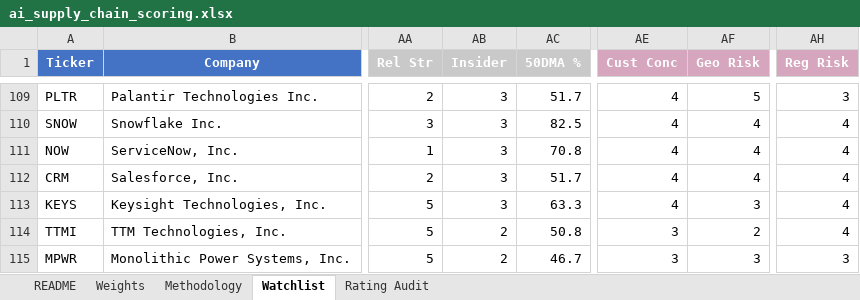
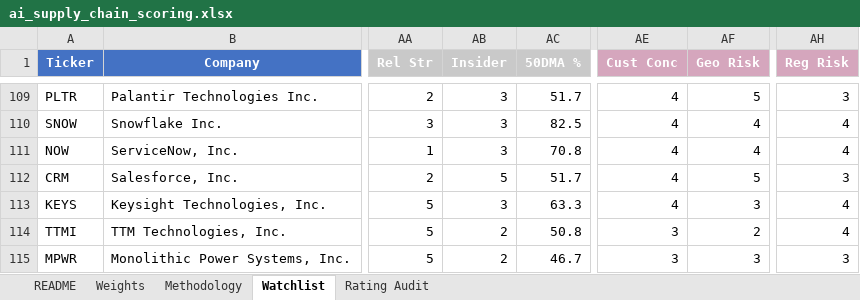
Before and after one commit to dgaraventa5/ai-stocks, an Excel workbook: 00-master/ai_supply_chain_scoring.xlsx, sheet Watchlist, drawn as a sheet; only a part is shown, gaps mark what is left out; values as stored, in another font and other column widths than the file's, no borders; conditional formats not drawn; the diff names each change by its address in the sheet, - before the commit and + after, or states it on an @@ line.

```diff
--- a/00-master/ai_supply_chain_scoring.xlsx (sheet Watchlist)
+++ b/00-master/ai_supply_chain_scoring.xlsx (sheet Watchlist)
-AB112 (Insider): 3
+AB112 (Insider): 5
-AF112 (Geo Risk): 4
+AF112 (Geo Risk): 5
-AH112 (Reg Risk): 4
+AH112 (Reg Risk): 3
```
Also changed, not shown: sheet Rating Audit.
